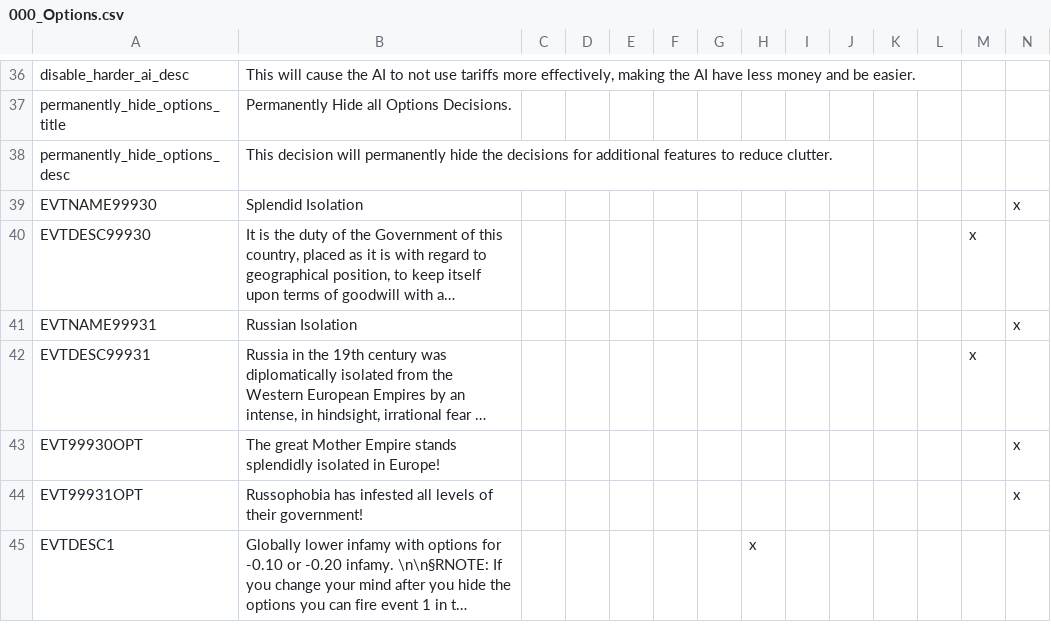
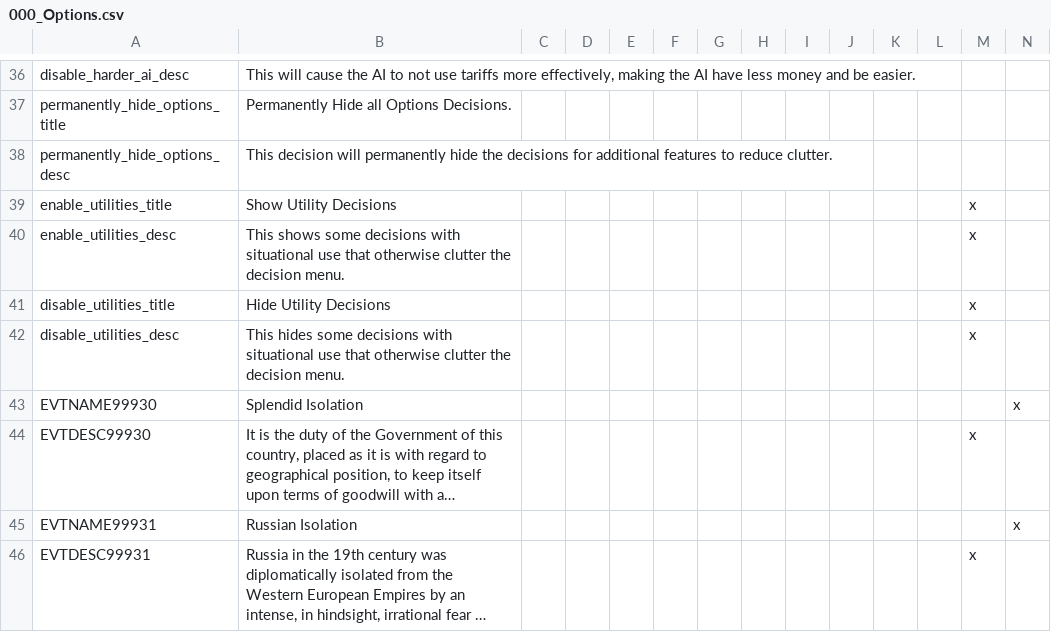
Before and after one commit to electricdreams0/BAI-Fork, a CSV file: BAI_Fork/localisation/000_Options.csv, drawn as a sheet; only a part is shown, gaps mark what is left out; the shorter side is filled out with more unchanged rows; long unchanged cells end in …; the diff names each change by its address in the sheet, - before the commit and + after, or states it on an @@ line.

Commit message:
Utility Options and Localisation added.

```diff
--- a/BAI_Fork/localisation/000_Options.csv
+++ b/BAI_Fork/localisation/000_Options.csv
+row 39: enable_utilities_title | Show Utility Decisions |  |  |  |  |  |  |  |  |  |  | x
+row 40: enable_utilities_desc | This shows some decisions with situational use that otherwise clutter the decision menu. |  |  |  |  |  |  |  |  |  |  | x
+row 41: disable_utilities_title | Hide Utility Decisions |  |  |  |  |  |  |  |  |  |  | x
+row 42: disable_utilities_desc | This hides some decisions with situational use that otherwise clutter the decision menu. |  |  |  |  |  |  |  |  |  |  | x
```
Also changed, not shown: 1 other file.
